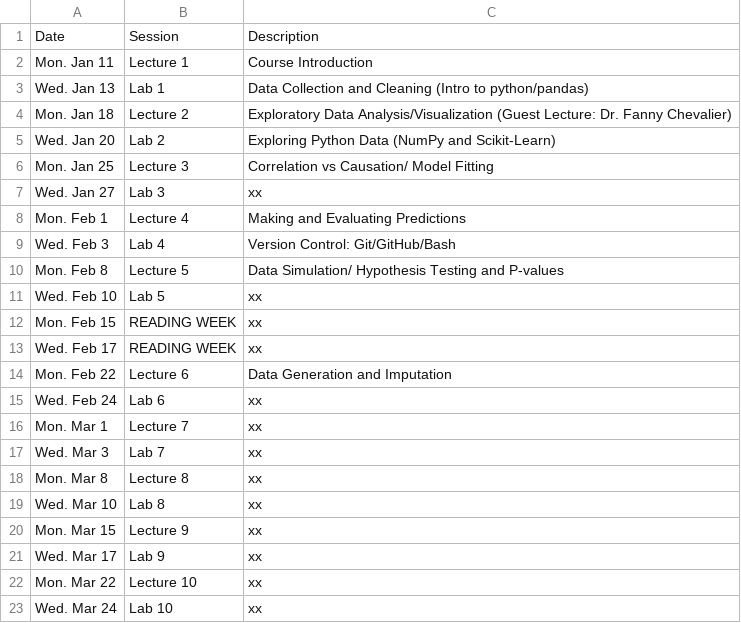
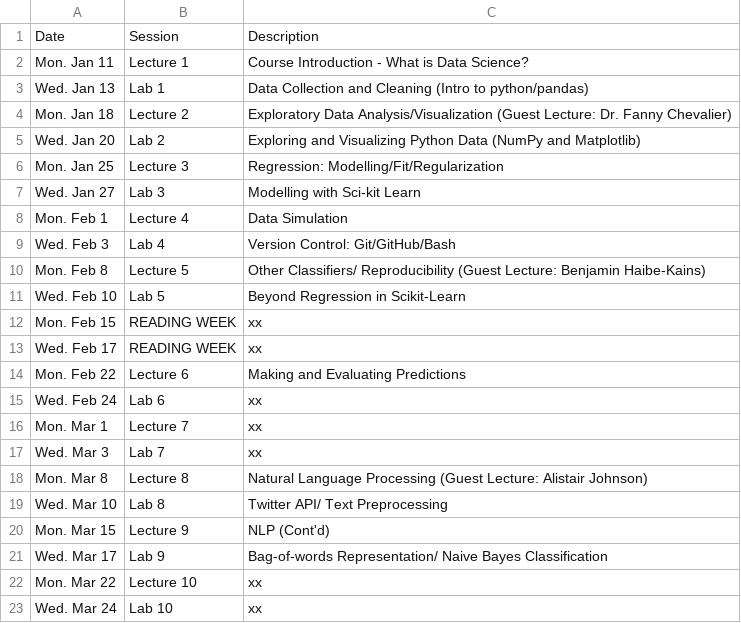
Before and after one commit to JSC270/JSC270.github.io, a CSV file: JSC270-winter2021-Schedule.csv, drawn as a sheet; only a part is shown.

Commit message:
change 2021 sched and syllabus

```diff
--- a/JSC270-winter2021-Schedule.csv
+++ b/JSC270-winter2021-Schedule.csv
@@ -1,15 +1,15 @@
 Date,Session,Description
-Mon. Jan 11,Lecture 1,Course Introduction
+Mon. Jan 11,Lecture 1,Course Introduction - What is Data Science?
 Wed. Jan 13,Lab 1,Data Collection and Cleaning (Intro to python/pandas)
 Mon. Jan 18,Lecture 2,Exploratory Data Analysis/Visualization (Guest Lecture: Dr. Fanny Chevalier)
-Wed. Jan 20,Lab 2,Exploring Python Data (NumPy and Scikit-Learn)
-Mon. Jan 25,Lecture 3,Correlation vs Causation/ Model Fitting
-Wed. Jan 27,Lab 3,xx
-Mon. Feb 1,Lecture 4,Making and Evaluating Predictions
+Wed. Jan 20,Lab 2,Exploring and Visualizing Python Data (NumPy and Matplotlib)
+Mon. Jan 25,Lecture 3,Regression: Modelling/Fit/Regularization
+Wed. Jan 27,Lab 3,Modelling with Sci-kit Learn
+Mon. Feb 1,Lecture 4,Data Simulation
 Wed. Feb 3,Lab 4,Version Control: Git/GitHub/Bash
-Mon. Feb 8,Lecture 5,Data Simulation/ Hypothesis Testing and P-values
-Wed. Feb 10,Lab 5,xx
+Mon. Feb 8,Lecture 5,Other Classifiers/ Reproducibility (Guest Lecture: Benjamin Haibe-Kains)
+Wed. Feb 10,Lab 5,Beyond Regression in Scikit-Learn
 Mon. Feb 15,READING WEEK,xx
 Wed. Feb 17,READING WEEK,xx
-Mon. Feb 22,Lecture 6,Data Generation and Imputation
+Mon. Feb 22,Lecture 6,Making and Evaluating Predictions
 Wed. Feb 24,Lab 6,xx
@@ -17,6 +17,6 @@ Mon. Mar 1,Lecture 7,xx
 Wed. Mar 3,Lab 7,xx
-Mon. Mar 8,Lecture 8,xx
-Wed. Mar 10,Lab 8,xx
-Mon. Mar 15,Lecture 9,xx
-Wed. Mar 17,Lab 9,xx
+Mon. Mar 8,Lecture 8,Natural Language Processing (Guest Lecture: Alistair Johnson)
+Wed. Mar 10,Lab 8,Twitter API/ Text Preprocessing
+Mon. Mar 15,Lecture 9,NLP (Cont'd)
+Wed. Mar 17,Lab 9,Bag-of-words Representation/ Naive Bayes Classification
 Mon. Mar 22,Lecture 10,xx
```
Also changed, not shown: 7 other files.
